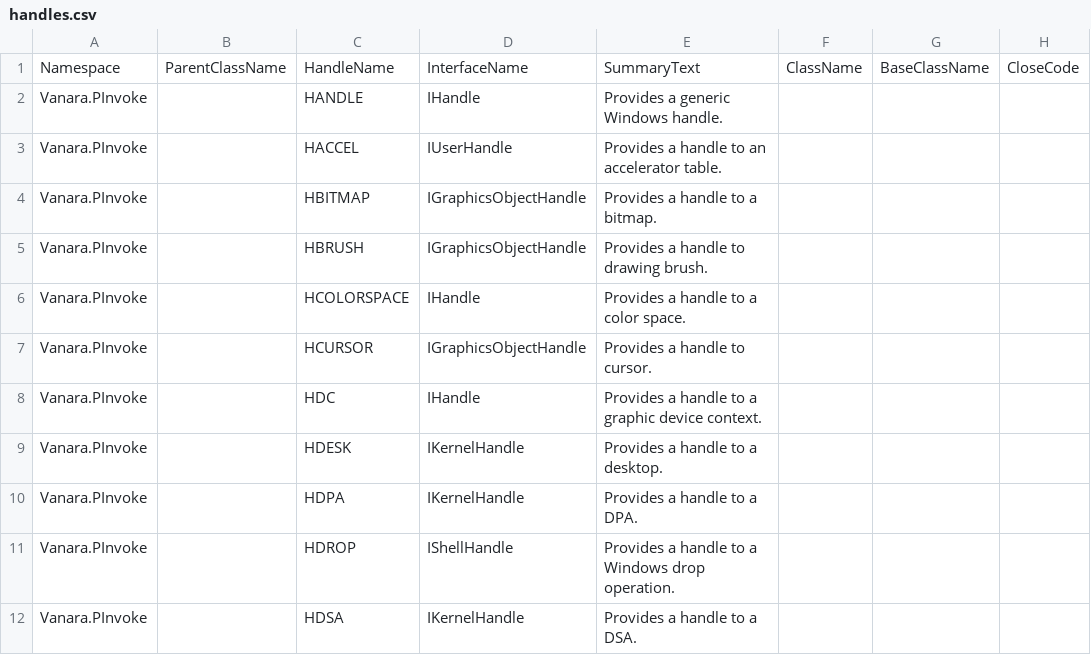
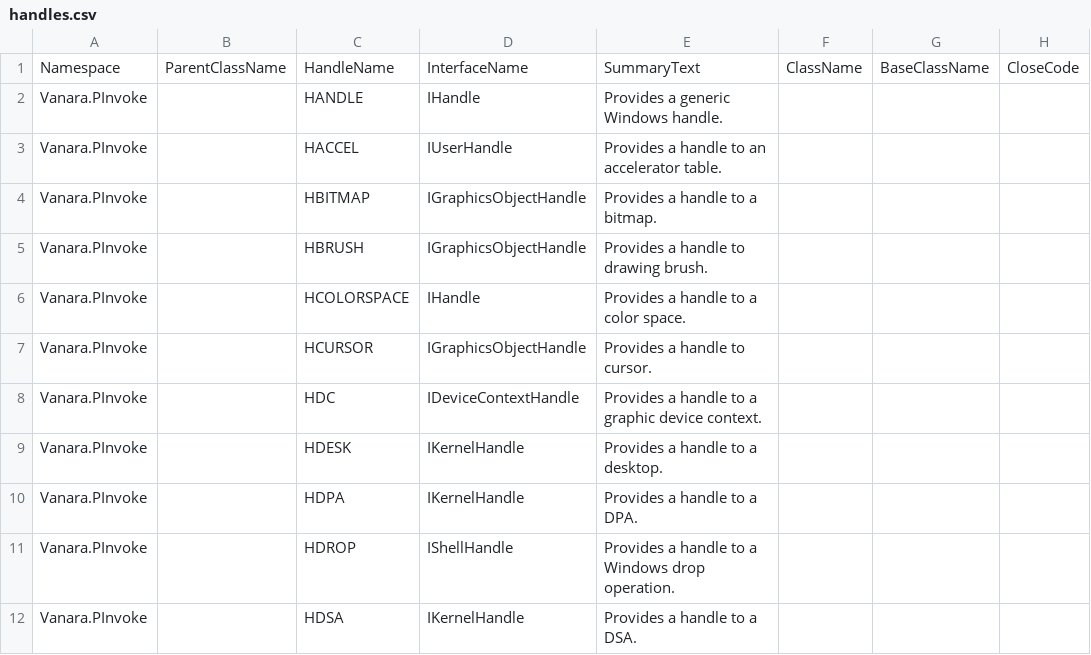
Before and after one commit to dahall/Vanara, a CSV file: PInvoke/Shared/handles.csv, drawn as a sheet; only a part is shown; the diff names each change by its address in the sheet, - before the commit and + after, or states it on an @@ line.

Commit message:
Added autogen handles to Rpc, User32, and Usp10 projects

```diff
--- a/PInvoke/Shared/handles.csv
+++ b/PInvoke/Shared/handles.csv
-D8: IHandle
+D8: IDeviceContextHandle
```
Also changed, not shown: 25 other files.
